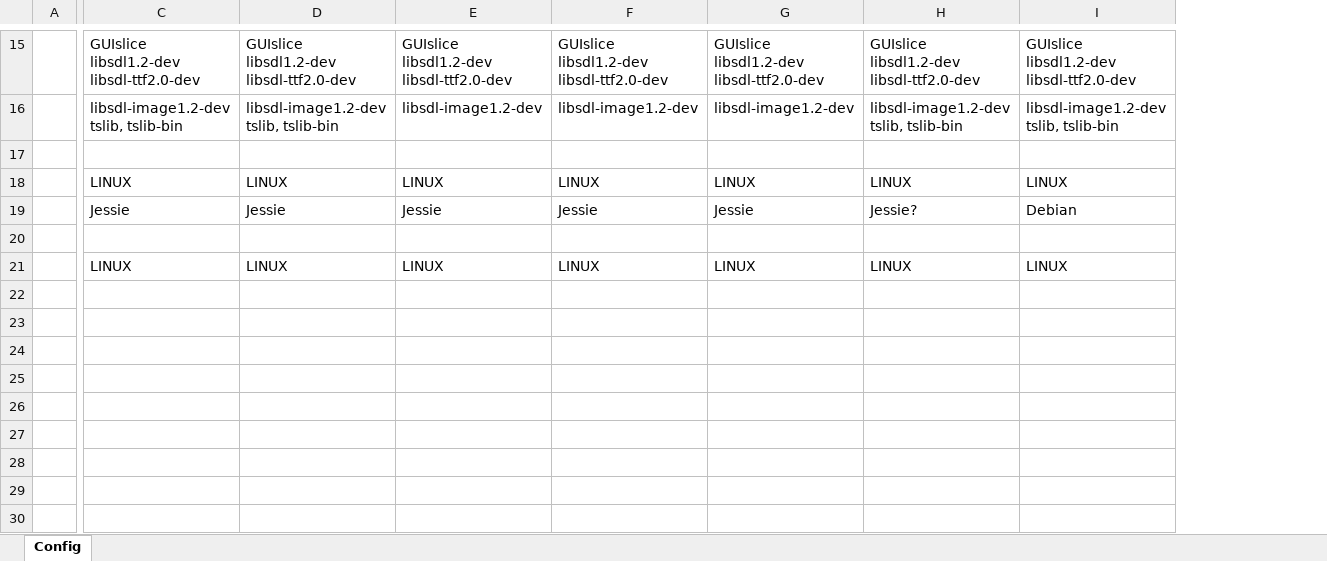
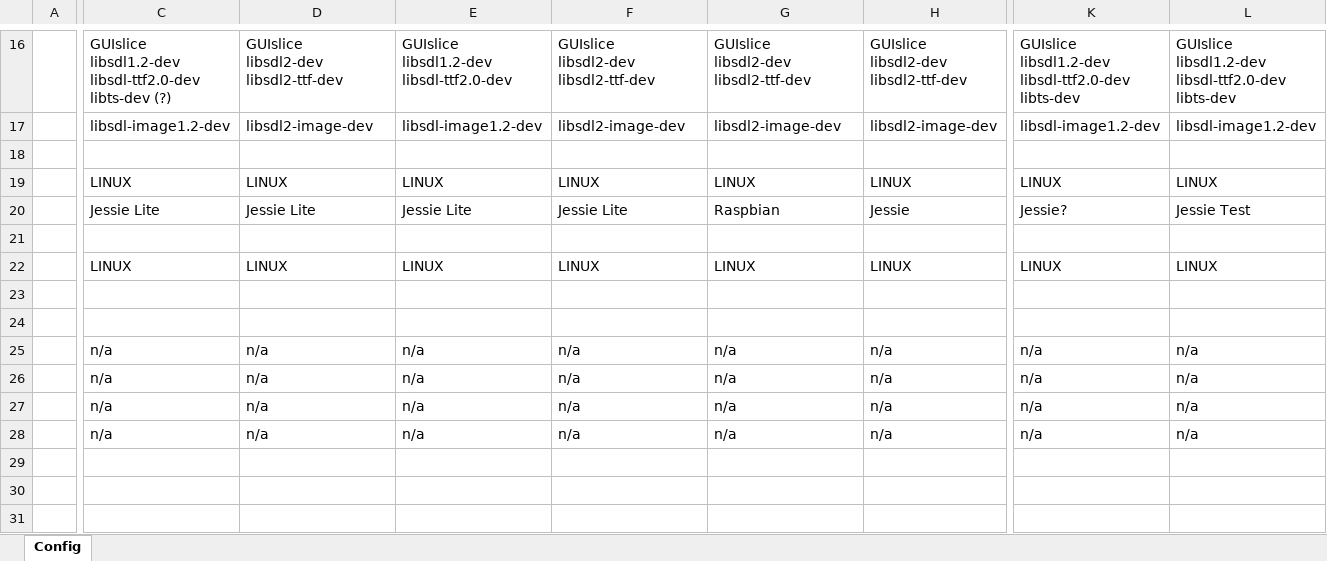
Before and after one commit to ImpulseAdventure/GUIslice, an Excel workbook: docs/GUIslice_config_guide.xlsx, sheet Config, drawn as a sheet; only a part is shown, gaps mark what is left out; values as stored, in another font and other column widths than the file's, no cell formats; removed rows and columns are numbered as before the commit, all else as after; rows hold the shown columns only; ↵ is a line break in a cell; the diff covers the shown part only; the diff names each change by its address in the sheet, - before the commit and + after, or states it on an @@ line.

```diff
--- a/docs/GUIslice_config_guide.xlsx (sheet Config)
+++ b/docs/GUIslice_config_guide.xlsx (sheet Config)
+column H, rows 16-19: GUIslice ↵ libsdl2-dev ↵ libsdl2-ttf-dev | libsdl2-image-dev |  | LINUX; rows 22-28: LINUX |  |  | n/a | n/a | n/a | n/a
-C16: …libsdl1.2-dev ↵ libsdl-ttf2.0-dev
+C16: …libsdl1.2-dev ↵ libsdl-ttf2.0-dev ↵ libts-dev (?)
-D16: GUIslice ↵ libsdl1.2-dev ↵ libsdl-ttf2.0-dev
+D16: GUIslice ↵ libsdl2-dev ↵ libsdl2-ttf-dev
-F16: GUIslice ↵ libsdl1.2-dev ↵ libsdl-ttf2.0-dev
+F16: GUIslice ↵ libsdl2-dev ↵ libsdl2-ttf-dev
-G16: GUIslice ↵ libsdl1.2-dev ↵ libsdl-ttf2.0-dev
+G16: GUIslice ↵ libsdl2-dev ↵ libsdl2-ttf-dev
-K16: GUIslice ↵ libsdl1.2-dev ↵ libsdl-ttf2.0-dev
+K16: GUIslice ↵ libsdl1.2-dev ↵ libsdl-ttf2.0-dev ↵ libts-dev
-L16: GUIslice ↵ libsdl1.2-dev ↵ libsdl-ttf2.0-dev
+L16: GUIslice ↵ libsdl1.2-dev ↵ libsdl-ttf2.0-dev ↵ libts-dev
-C17: libsdl-image1.2-dev ↵ tslib, tslib-bin
+C17: libsdl-image1.2-dev
-D17: libsdl-image1.2-dev ↵ tslib, tslib-bin
+D17: libsdl2-image-dev
-F17: libsdl-image1.2-dev
+F17: libsdl2-image-dev
-G17: libsdl-image1.2-dev
+G17: libsdl2-image-dev
-K17: libsdl-image1.2-dev ↵ tslib, tslib-bin
+K17: libsdl-image1.2-dev
-L17: libsdl-image1.2-dev ↵ tslib, tslib-bin
+L17: libsdl-image1.2-dev
-row 19:  | Jessie | Jessie | Jessie | Jessie | Jessie | Jessie? | Debian
+row 20:  | Jessie Lite | Jessie Lite | Jessie Lite | Jessie Lite | Raspbian | Jessie | Jessie? | Jessie Test
-C25:C28: (empty)
+C25:C28: n/a
-D25:D28: (empty)
+D25:D28: n/a
-E25:E28: (empty)
+E25:E28: n/a
-F25:F28: (empty)
+F25:F28: n/a
-G25:G28: (empty)
+G25:G28: n/a
-K25:K28: (empty)
+K25:K28: n/a
-L25:L28: (empty)
+L25:L28: n/a
```
Also changed, not shown: 27 added rows, 22 removed rows, 3 added columns and 58 edited cells elsewhere in this sheet, cell formats, 16 other files.
